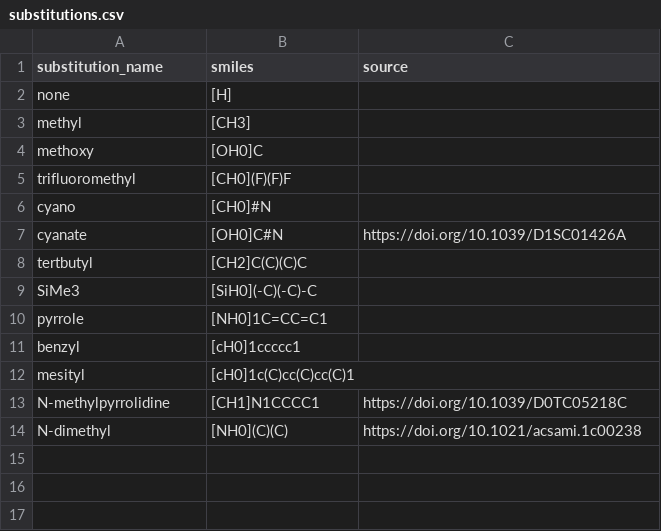
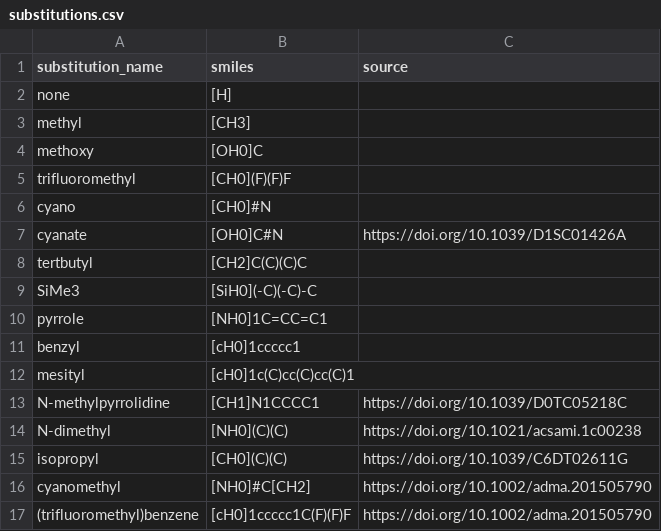
Before and after one commit to alex-l-m/nepgen, a CSV file: substitutions.csv, drawn as a sheet; the diff names each change by its address in the sheet, - before the commit and + after, or states it on an @@ line.

Commit message:
Update substitutions.csv
added 3 to list

```diff
--- a/substitutions.csv
+++ b/substitutions.csv
+row 15: isopropyl | [CH0](C)(C) | https://doi.org/10.1039/C6DT02611G
+row 16: cyanomethyl | [NH0]#C[CH2] | https://doi.org/10.1002/adma.201505790
+row 17: (trifluoromethyl)benzene | [cH0]1ccccc1C(F)(F)F | https://doi.org/10.1002/adma.201505790
```
